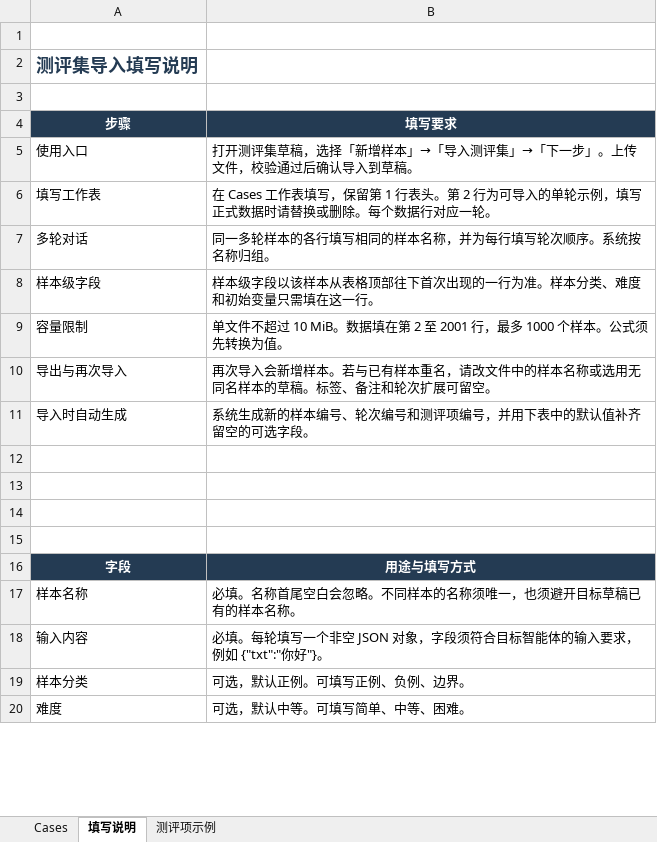
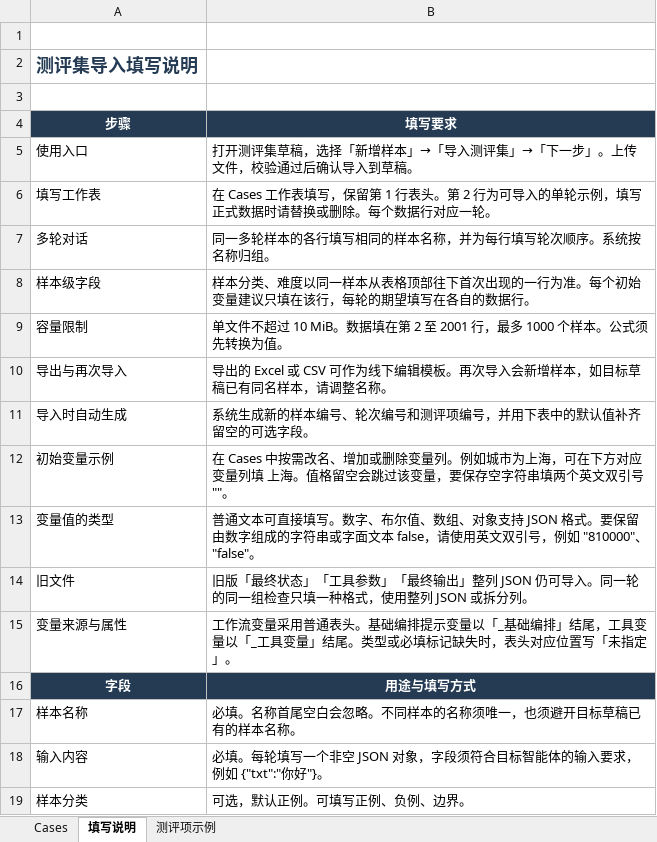
Before and after one commit to open-fin-sub/agentgate, an Excel workbook: frontend/src/assets/dataset-import-template.xlsx, sheet 填写说明, drawn as a sheet; only a part is shown; the shorter side is filled out with more unchanged rows; values as stored, in another font and other column widths than the file's, no borders; the diff covers the shown part only; the diff names each change by its address in the sheet, - before the commit and + after, or states it on an @@ line.

```diff
--- a/frontend/src/assets/dataset-import-template.xlsx (sheet 填写说明)
+++ b/frontend/src/assets/dataset-import-template.xlsx (sheet 填写说明)
-B8 (填写要求): 样本级字段以该样本从表格顶部往下首次出现的一行为准。样本分类、难度和初始变量只需填在这一行。
+B8 (填写要求): 样本分类、难度以同一样本从表格顶部往下首次出现的一行为准。每个初始变量建议只填在该行，每轮的期望填写在各自的数据行。
-B10 (填写要求): 再次导入会新增样本。若与已有样本重名，请改文件中的样本名称或选用无同名样本的草稿。标签、备注和轮次扩展可留空。
+B10 (填写要求): 导出的 Excel 或 CSV 可作为线下编辑模板。再次导入会新增样本，如目标草稿已有同名样本，请调整名称。
-row 12: (empty)
+row 12: 初始变量示例 | 在 Cases 中按需改名、增加或删除变量列。例如城市为上海，可在下方对应变量列填 上海。值格留空会跳过该变量，要保存空字符串填两个英文双引号 ""。
-row 13: (empty)
+row 13: 变量值的类型 | 普通文本可直接填写。数字、布尔值、数组、对象支持 JSON 格式。要保留由数字组成的字符串或字面文本 false，请使用英文双引号，例如 "810000"、"false"。
-row 14: (empty)
+row 14: 旧文件 | 旧版「最终状态」「工具参数」「最终输出」整列 JSON 仍可导入。同一轮的同一组检查只填一种格式，使用整列 JSON 或拆分列。
-row 15: (empty)
+row 15: 变量来源与属性 | 工作流变量采用普通表头。基础编排提示变量以「_基础编排」结尾，工具变量以「_工具变量」结尾。类型或必填标记缺失时，表头对应位置写「未指定」。
```
Also changed, not shown: 18 added rows and 6 removed rows elsewhere in this sheet, sheet 测评项示例, sheet Cases, 26 other files.
